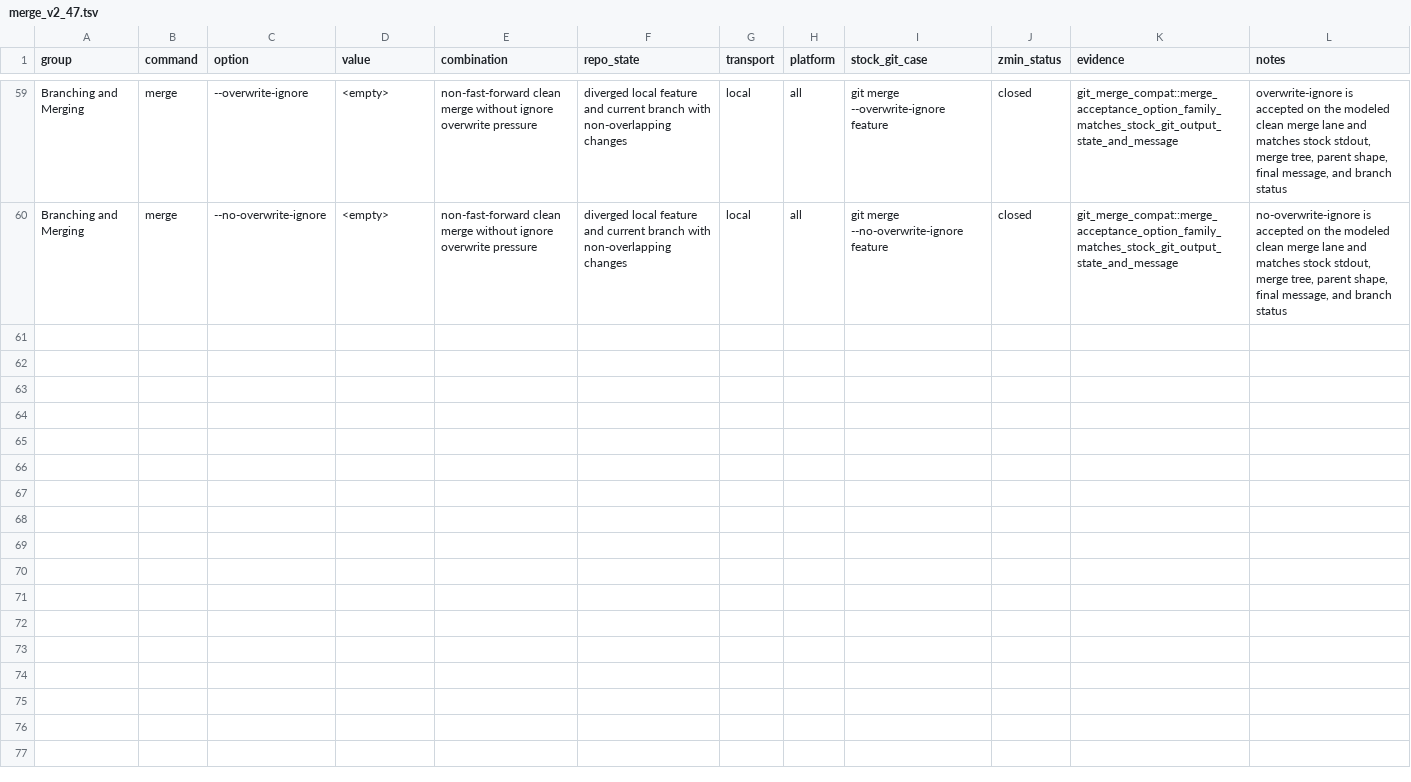
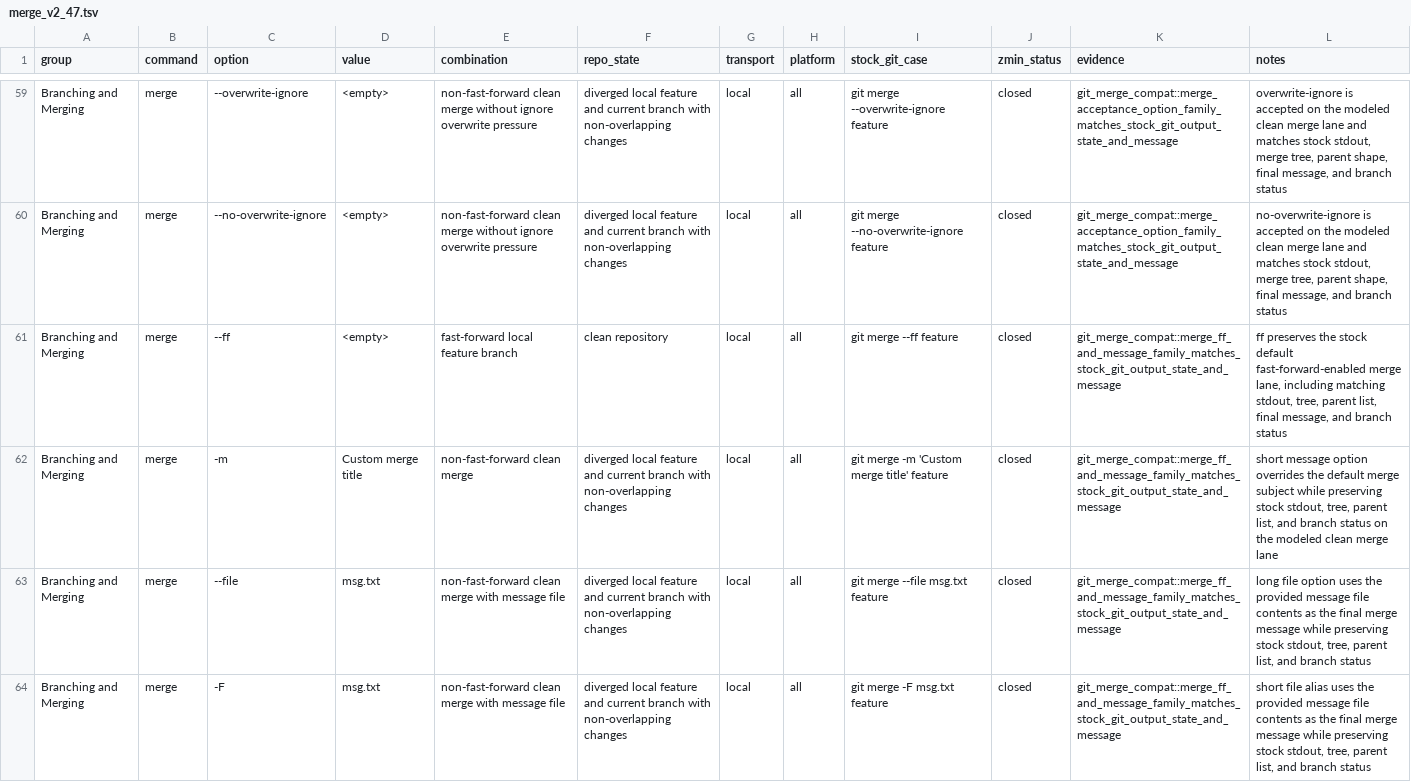
Before and after one commit to dschewchenko/zmin, a TSV file: docs/cli/matrices/merge_v2_47.tsv, drawn as a sheet; only a part is shown, gaps mark what is left out; the diff covers the shown part only; the diff names each change by its address in the sheet, - before the commit and + after, or states it on an @@ line.

Commit message:
feat: expand merge ff and message control coverage

```diff
--- a/docs/cli/matrices/merge_v2_47.tsv
+++ b/docs/cli/matrices/merge_v2_47.tsv
+row 61: Branching and Merging | merge | --ff | <empty> | fast-forward local feature branch | clean repository | local | all | git merge --ff feature | closed | git_merge_compat::merge_ff_and_message_family_matches_stock_git_output_state_and_message | ff preserves the stock default fast-forward-enabled merge lane, including matching stdout, tree, parent list, final message, and branch status
+row 62: Branching and Merging | merge | -m | Custom merge title | non-fast-forward clean merge | diverged local feature and current branch with non-overlapping changes | local | all | git merge -m 'Custom merge title' feature | closed | git_merge_compat::merge_ff_and_message_family_matches_stock_git_output_state_and_message | short message option overrides the default merge subject while preserving stock stdout, tree, parent list, and branch status on the modeled clean merge lane
+row 63: Branching and Merging | merge | --file | msg.txt | non-fast-forward clean merge with message file | diverged local feature and current branch with non-overlapping changes | local | all | git merge --file msg.txt feature | closed | git_merge_compat::merge_ff_and_message_family_matches_stock_git_output_state_and_message | long file option uses the provided message file contents as the final merge message while preserving stock stdout, tree, parent list, and branch status
+row 64: Branching and Merging | merge | -F | msg.txt | non-fast-forward clean merge with message file | diverged local feature and current branch with non-overlapping changes | local | all | git merge -F msg.txt feature | closed | git_merge_compat::merge_ff_and_message_family_matches_stock_git_output_state_and_message | short file alias uses the provided message file contents as the final merge message while preserving stock stdout, tree, parent list, and branch status
```
Also changed, not shown: 3 added rows elsewhere in this file, docs/cli/census/command_progress.tsv, docs/cli/census/hard_fail_scan.tsv, 13 other files.
